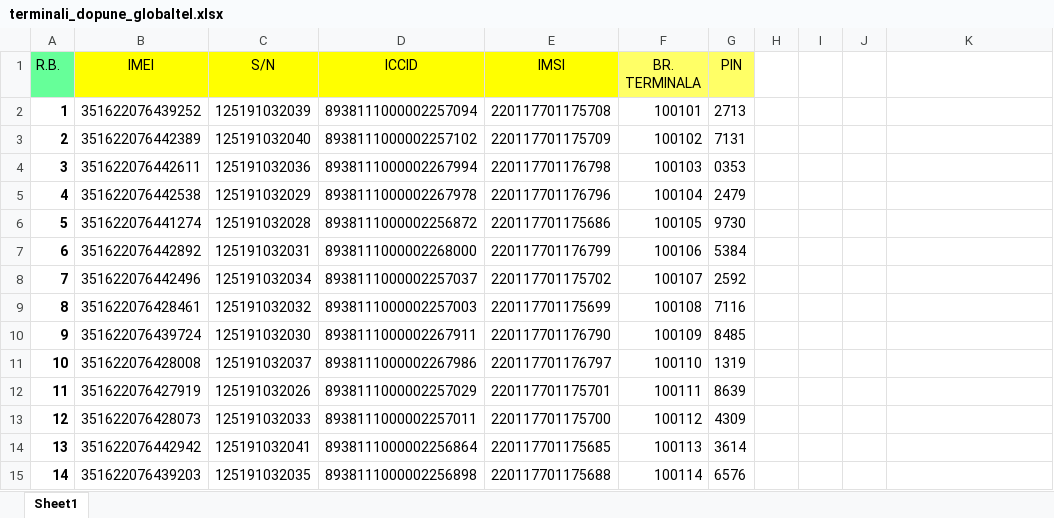
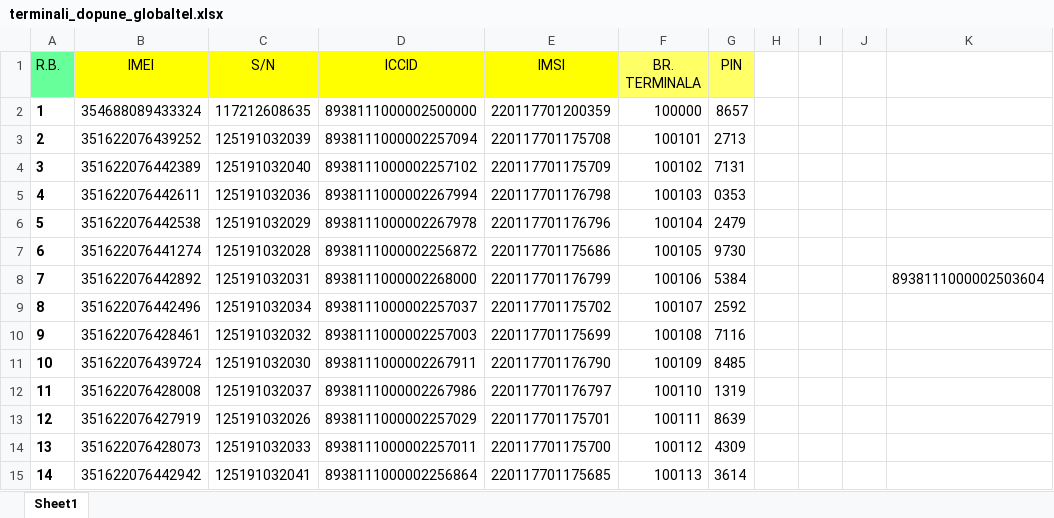
Before and after one commit to petar-terzic/excel, an Excel workbook: terminali_dopune_globaltel.xlsx, sheet Sheet1, drawn as a sheet; only a part is shown; the shorter side is filled out with more unchanged rows; values as stored, in another font and other column widths than the file's, no borders; addresses are those after the commit; the diff names each change by its address in the sheet, - before the commit and + after, or states it on an @@ line.

Commit message:
added terminal 100000 to list with globaltel sim

```diff
--- a/terminali_dopune_globaltel.xlsx (sheet Sheet1)
+++ b/terminali_dopune_globaltel.xlsx (sheet Sheet1)
+row 2: 1 | 354688089433324 | 117212608635 | 8938111000002500000 | 220117701200359 | 100000 | 8657
@@ column A (R.B.) renumbered from row 3 down @@
-K8: (empty)
+K8: 8938111000002503604
```
Also changed, not shown: 1 other file.
